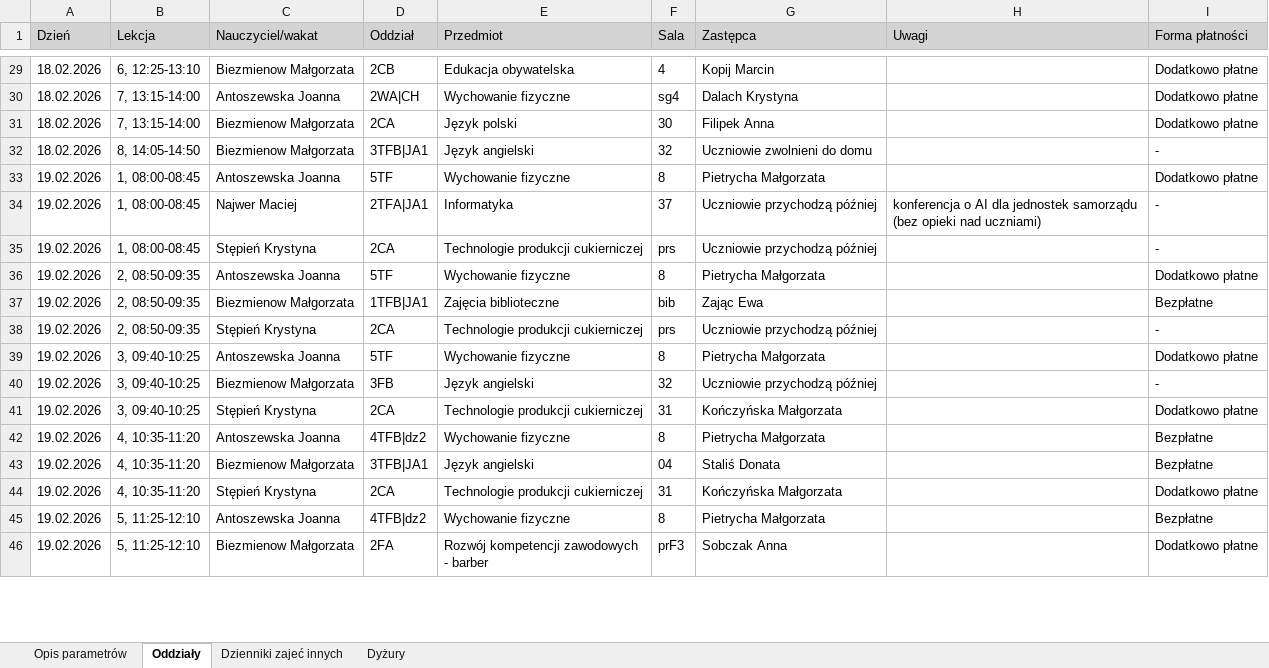
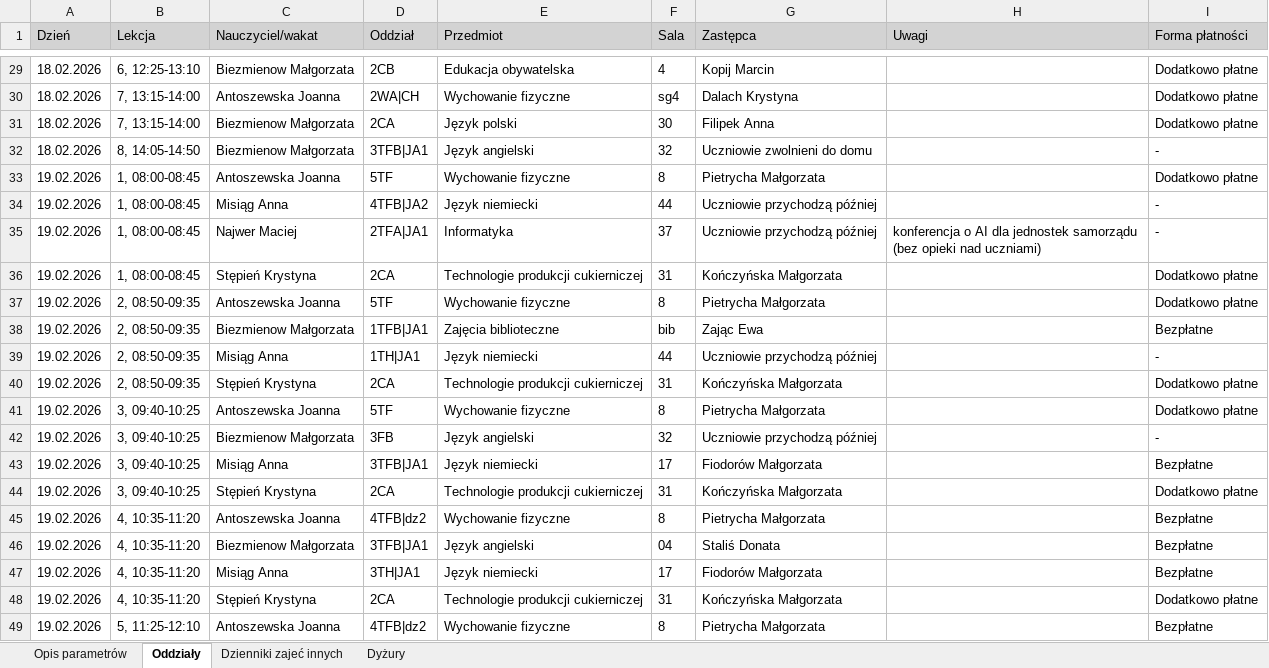
Before and after one commit to adeodatus11/zastepstwa, an Excel workbook: zastepstwa.xlsx, sheet Oddziały, drawn as a sheet; only a part is shown, gaps mark what is left out; the shorter side is filled out with more unchanged rows; values as stored, in another font and other column widths than the file's, no borders; addresses are those after the commit; the diff covers the shown part only; the diff names each change by its address in the sheet, - before the commit and + after, or states it on an @@ line.

Commit message:
Add files via upload

```diff
--- a/zastepstwa.xlsx (sheet Oddziały)
+++ b/zastepstwa.xlsx (sheet Oddziały)
+row 34: 19.02.2026 | 1, 08:00-08:45 | Misiąg Anna | 4TFB|JA2 | Język niemiecki | 44 | Uczniowie przychodzą później |  | -
-F36 (Sala): prs
+F36 (Sala): 31
-G36 (Zastępca): Uczniowie przychodzą później
+G36 (Zastępca): Kończyńska Małgorzata
-I36 (Forma płatności): -
+I36 (Forma płatności): Dodatkowo płatne
+row 39: 19.02.2026 | 2, 08:50-09:35 | Misiąg Anna | 1TH|JA1 | Język niemiecki | 44 | Uczniowie przychodzą później |  | -
-F40 (Sala): prs
+F40 (Sala): 31
-G40 (Zastępca): Uczniowie przychodzą później
+G40 (Zastępca): Kończyńska Małgorzata
-I40 (Forma płatności): -
+I40 (Forma płatności): Dodatkowo płatne
+row 43: 19.02.2026 | 3, 09:40-10:25 | Misiąg Anna | 3TFB|JA1 | Język niemiecki | 17 | Fiodorów Małgorzata |  | Bezpłatne
+row 47: 19.02.2026 | 4, 10:35-11:20 | Misiąg Anna | 3TH|JA1 | Język niemiecki | 17 | Fiodorów Małgorzata |  | Bezpłatne
```
Also changed, not shown: 15 added rows and 28 edited cells elsewhere in this sheet, sheet Dyżury.
